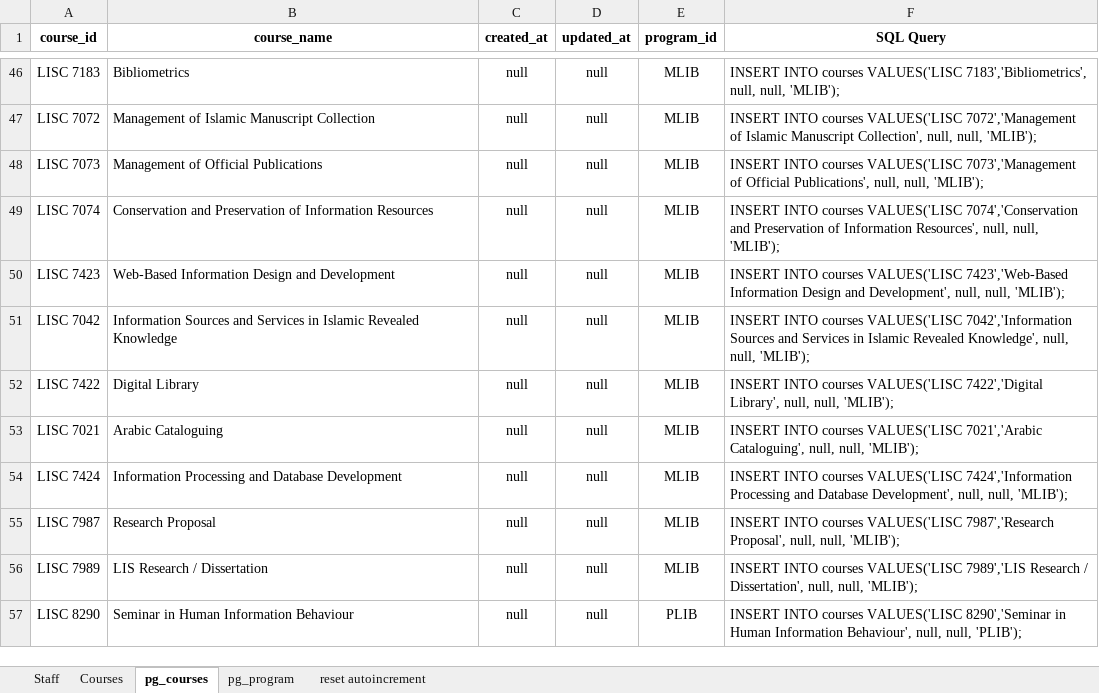
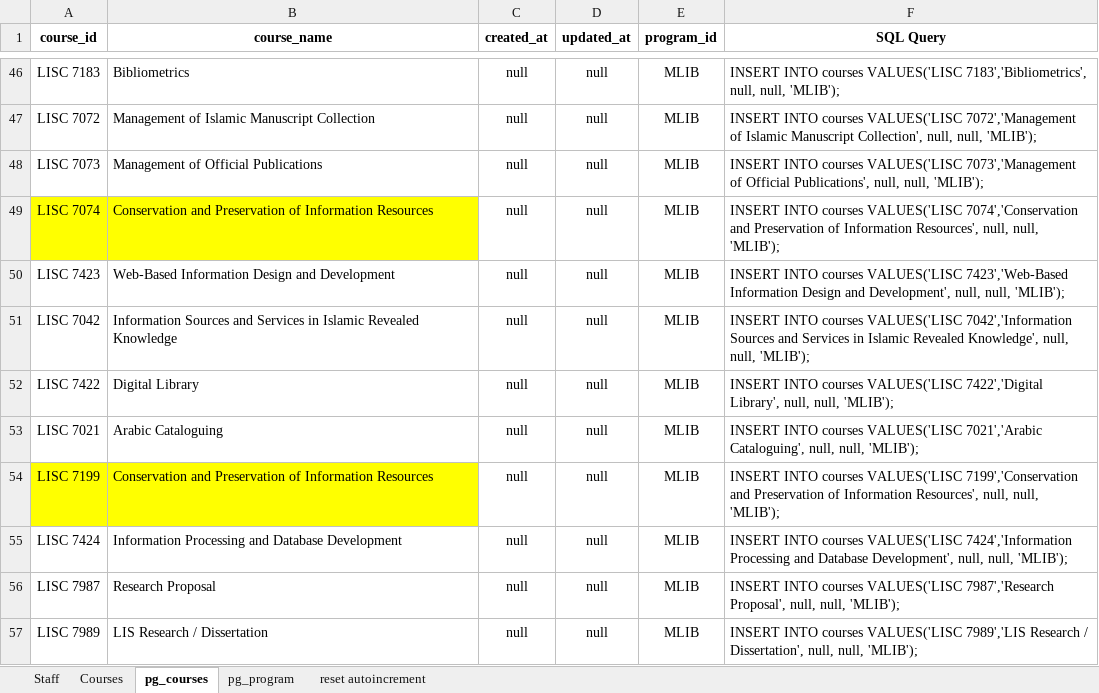
Before and after one commit to mkazmiiium/kict, an Excel workbook: database/KICT Backup DB/Insert_Query.xlsx, sheet pg_courses, drawn as a sheet; only a part is shown, gaps mark what is left out; the shorter side is filled out with more unchanged rows; values as stored, in another font and other column widths than the file's, no borders; the diff names each change by its address in the sheet, - before the commit and + after, or states it on an @@ line.

Commit message:
update course

```diff
--- a/database/KICT Backup DB/Insert_Query.xlsx (sheet pg_courses)
+++ b/database/KICT Backup DB/Insert_Query.xlsx (sheet pg_courses)
-A49:B49 fill: none
+A49:B49 fill: #FFFF00
+row 54: LISC 7199 | Conservation and Preservation of Information Resources | null | null | MLIB | INSERT INTO courses VALUES('LISC 7199','Conservation and Preservation of Information Resources', null, null, 'MLIB');
```
Also changed, not shown: 2 other files.
